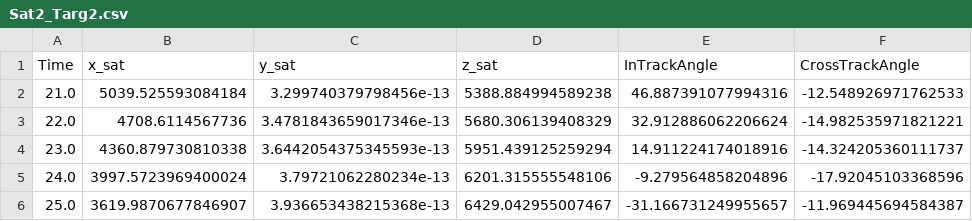
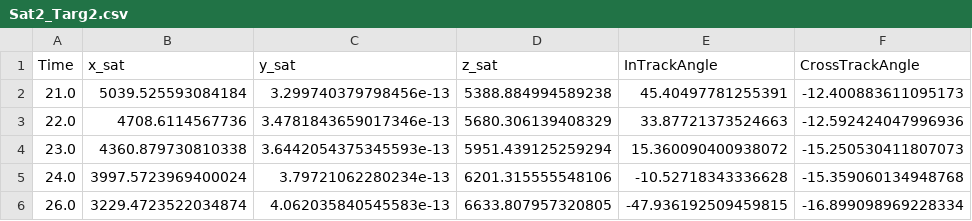
Before and after one commit to nolans12/Satellite-DDF, a CSV file: phase1/data/Sat2_Targ2.csv, drawn as a sheet.

```diff
--- a/phase1/data/Sat2_Targ2.csv
+++ b/phase1/data/Sat2_Targ2.csv
@@ -1,6 +1,6 @@
 Time,x_sat,y_sat,z_sat,InTrackAngle,CrossTrackAngle
-21.0,5039.525593084184,3.299740379798456e-13,5388.884994589238,46.887391077994316,-12.548926971762533
-22.0,4708.6114567736,3.4781843659017346e-13,5680.306139408329,32.912886062206624,-14.982535971821221
-23.0,4360.879730810338,3.6442054375345593e-13,5951.439125259294,14.911224174018916,-14.324205360111737
-24.0,3997.5723969400024,3.79721062280234e-13,6201.315555548106,-9.279564858204896,-17.92045103368596
-25.0,3619.9870677846907,3.936653438215368e-13,6429.042955007467,-31.166731249955657,-11.969445694584387
+21.0,5039.525593084184,3.299740379798456e-13,5388.884994589238,45.40497781255391,-12.400883611095173
+22.0,4708.6114567736,3.4781843659017346e-13,5680.306139408329,33.87721373524663,-12.592424047996936
+23.0,4360.879730810338,3.6442054375345593e-13,5951.439125259294,15.360090400938072,-15.250530411807073
+24.0,3997.5723969400024,3.79721062280234e-13,6201.315555548106,-10.52718343336628,-15.359060134948768
+26.0,3229.4723522034874,4.062035840545583e-13,6633.807957320805,-47.936192509459815,-16.899098969228334
```
Also changed, not shown: phase1/data/Sat1_Targ1.csv, phase1/data/Sat1_Targ3.csv, 7 other files.
